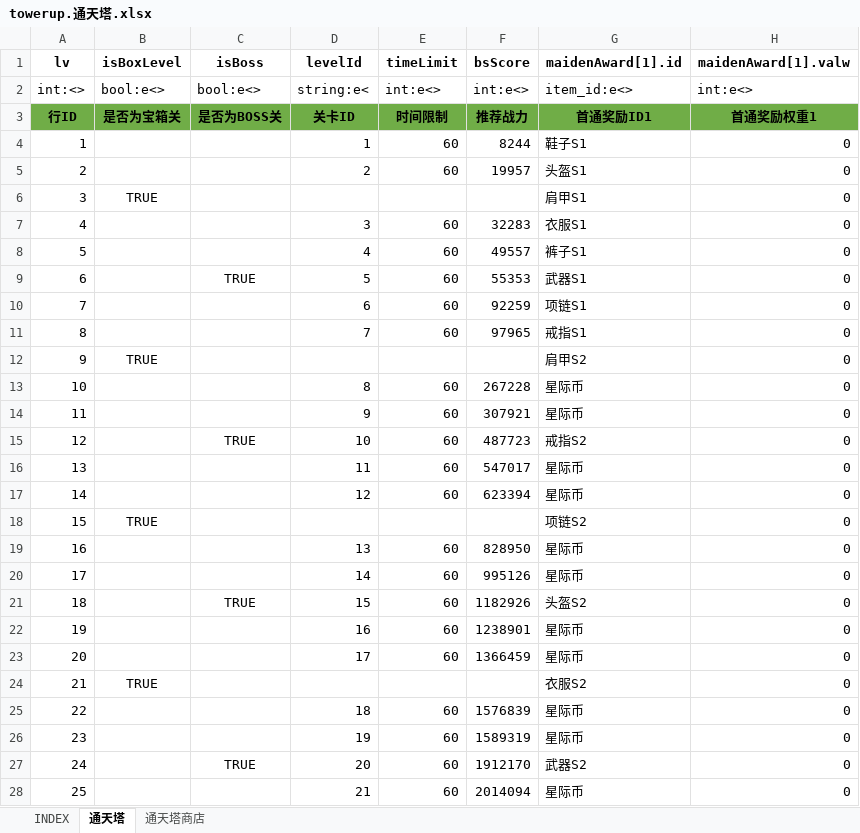
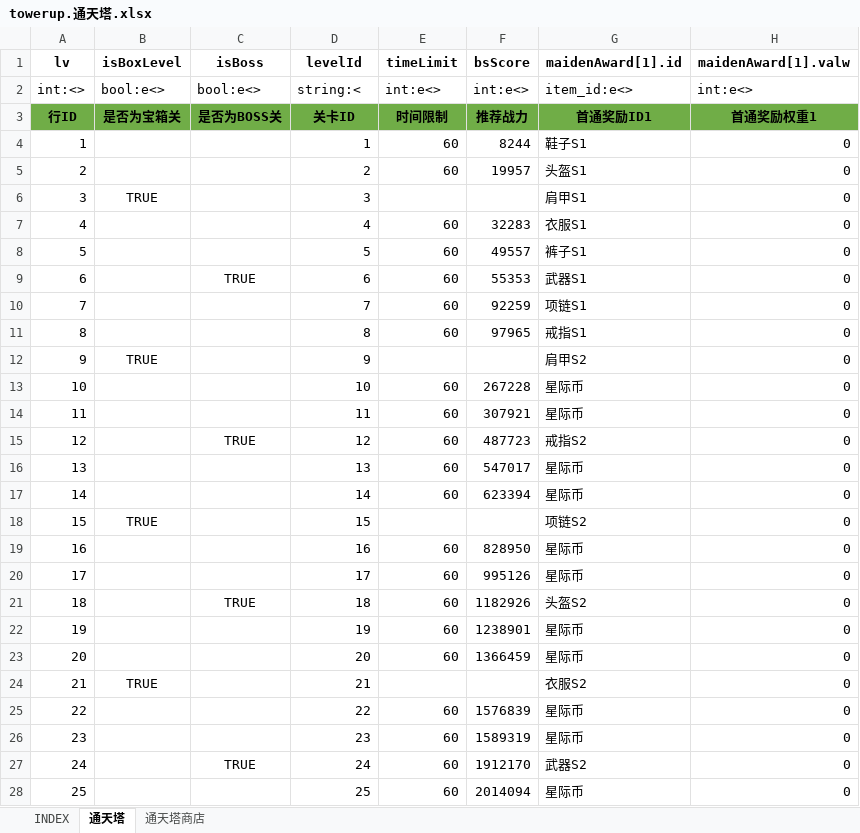
Before and after one commit to hataksumo/UIDesigner, an Excel workbook: Excel/towerup.通天塔.xlsx, sheet 通天塔, drawn as a sheet; only a part is shown; values as stored, in another font and other column widths than the file's, no borders; the diff covers the shown part only; the diff names each change by its address in the sheet, - before the commit and + after, or states it on an @@ line.

```diff
--- a/Excel/towerup.通天塔.xlsx (sheet 通天塔)
+++ b/Excel/towerup.通天塔.xlsx (sheet 通天塔)
-D2 (levelId): string:e<
+D2 (levelId): string:<
-D6 (levelId): (empty)
+D6 (levelId): 3
-D7 (levelId): 3
+D7 (levelId): 4
-D8 (levelId): 4
+D8 (levelId): 5
-D9 (levelId): 5
+D9 (levelId): 6
-D10 (levelId): 6
+D10 (levelId): 7
-D11 (levelId): 7
+D11 (levelId): 8
-D12 (levelId): (empty)
+D12 (levelId): 9
-D13 (levelId): 8
+D13 (levelId): 10
-D14 (levelId): 9
+D14 (levelId): 11
-D15 (levelId): 10
+D15 (levelId): 12
-D16 (levelId): 11
+D16 (levelId): 13
-D17 (levelId): 12
+D17 (levelId): 14
-D18 (levelId): (empty)
+D18 (levelId): 15
-D19 (levelId): 13
+D19 (levelId): 16
-D20 (levelId): 14
+D20 (levelId): 17
-D21 (levelId): 15
+D21 (levelId): 18
-D22 (levelId): 16
+D22 (levelId): 19
-D23 (levelId): 17
+D23 (levelId): 20
-D24 (levelId): (empty)
+D24 (levelId): 21
-D25 (levelId): 18
+D25 (levelId): 22
-D26 (levelId): 19
+D26 (levelId): 23
-D27 (levelId): 20
+D27 (levelId): 24
-D28 (levelId): 21
+D28 (levelId): 25
```
Also changed, not shown: 203 edited cells elsewhere in this sheet, Excel/chapter.章节关卡.xlsx, Excel/global.全局.xlsx, 2 other files.
